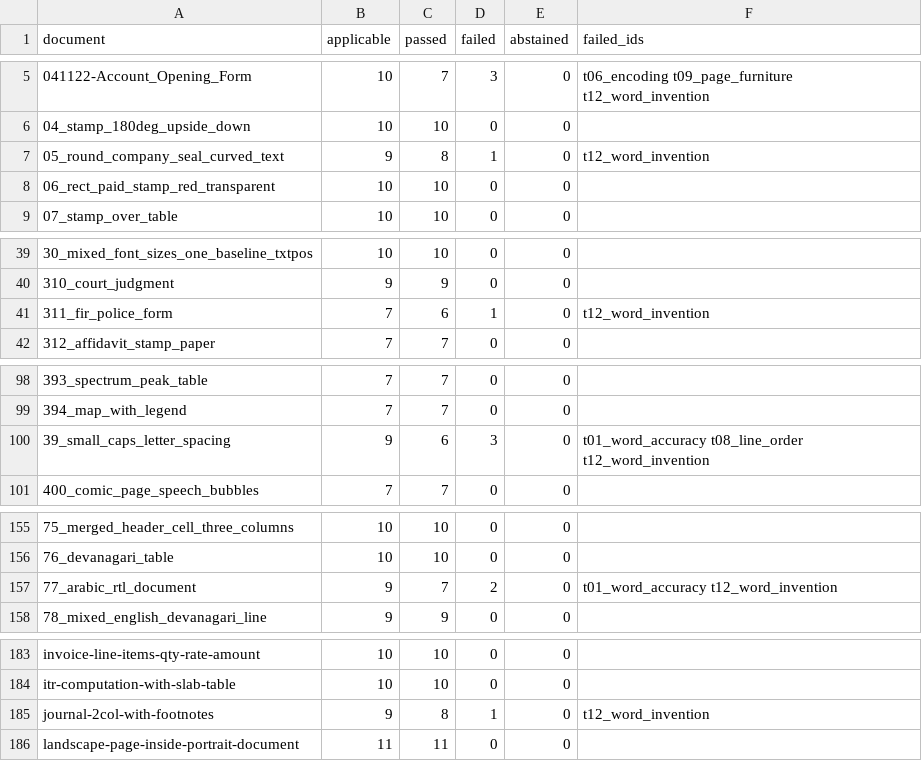
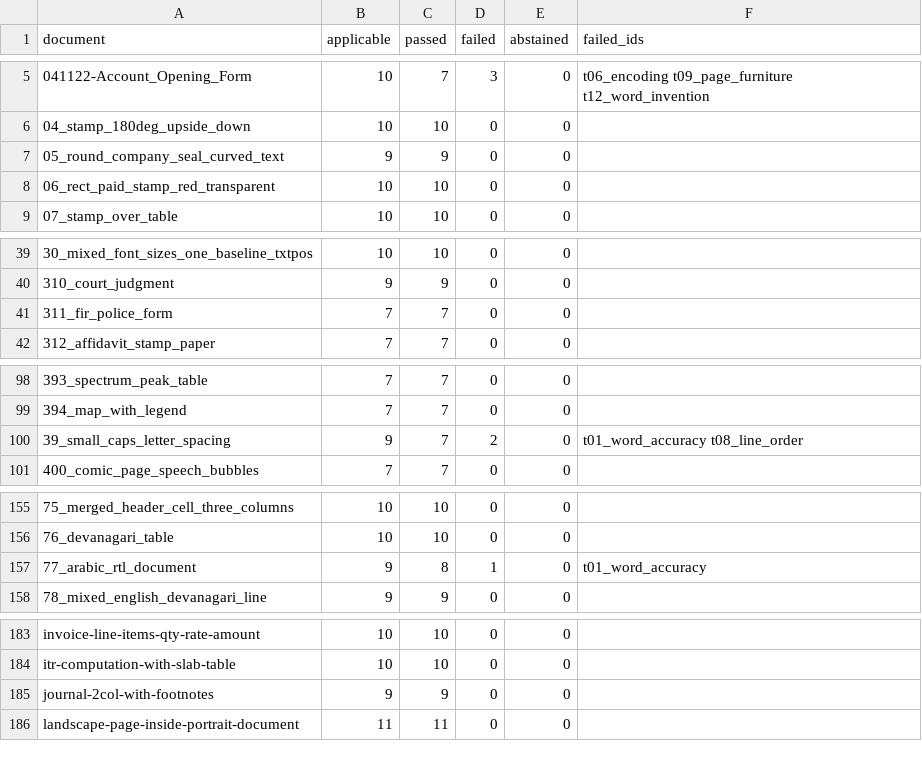
Before and after one commit to kavopdf/app, a CSV file: tools/p2w-bench/txt/RANKING-TXT-BASELINE.csv, drawn as a sheet; only a part is shown, gaps mark what is left out.

```diff
--- a/tools/p2w-bench/txt/RANKING-TXT-BASELINE.csv
+++ b/tools/p2w-bench/txt/RANKING-TXT-BASELINE.csv
@@ -6,3 +6,3 @@ document,applicable,passed,failed,abstained,failed_ids
 04_stamp_180deg_upside_down,10,10,0,0,
-05_round_company_seal_curved_text,9,8,1,0,t12_word_invention
+05_round_company_seal_curved_text,9,9,0,0,
 06_rect_paid_stamp_red_transparent,10,10,0,0,
@@ -40,3 +40,3 @@ document,applicable,passed,failed,abstained,failed_ids
 310_court_judgment,9,9,0,0,
-311_fir_police_form,7,6,1,0,t12_word_invention
+311_fir_police_form,7,7,0,0,
 312_affidavit_stamp_paper,7,7,0,0,
@@ -99,3 +99,3 @@ document,applicable,passed,failed,abstained,failed_ids
 394_map_with_legend,7,7,0,0,
-39_small_caps_letter_spacing,9,6,3,0,t01_word_accuracy t08_line_order t12_word_invention
+39_small_caps_letter_spacing,9,7,2,0,t01_word_accuracy t08_line_order
 400_comic_page_speech_bubbles,7,7,0,0,
@@ -156,3 +156,3 @@ document,applicable,passed,failed,abstained,failed_ids
 76_devanagari_table,10,10,0,0,
-77_arabic_rtl_document,9,7,2,0,t01_word_accuracy t12_word_invention
+77_arabic_rtl_document,9,8,1,0,t01_word_accuracy
 78_mixed_english_devanagari_line,9,9,0,0,
@@ -184,3 +184,3 @@ invoice-line-items-qty-rate-amount,10,10,0,0,
 itr-computation-with-slab-table,10,10,0,0,
-journal-2col-with-footnotes,9,8,1,0,t12_word_invention
+journal-2col-with-footnotes,9,9,0,0,
 landscape-page-inside-portrait-document,11,11,0,0,
```
Also changed, not shown: tools/p2w-bench/txt/CENSUS-TXT.csv, tools/p2w-bench/txt/RANKING-TXT.csv, 11 other files.
